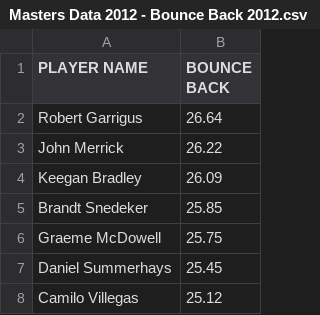
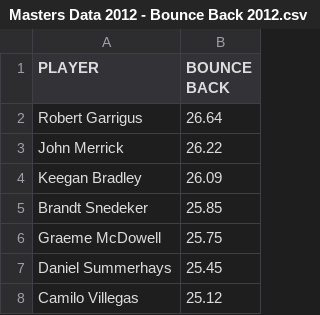
Before and after one commit to kelsey17/golf, a CSV file: Masters Data 2012 - Bounce Back 2012.csv, drawn as a sheet; only a part is shown.

```diff
--- a/Masters Data 2012 - Bounce Back 2012.csv
+++ b/Masters Data 2012 - Bounce Back 2012.csv
@@ -1,2 +1,2 @@
-PLAYER NAME,BOUNCE BACK
+PLAYER,BOUNCE BACK
 Robert Garrigus,26.64
```
Also changed, not shown: 2 other files.
